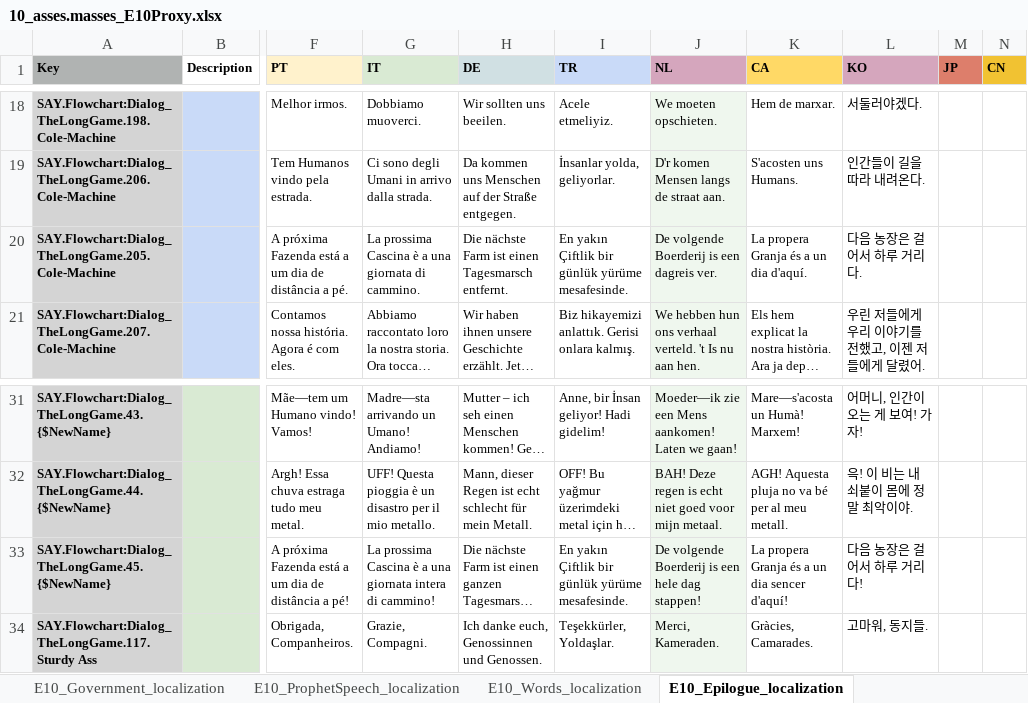
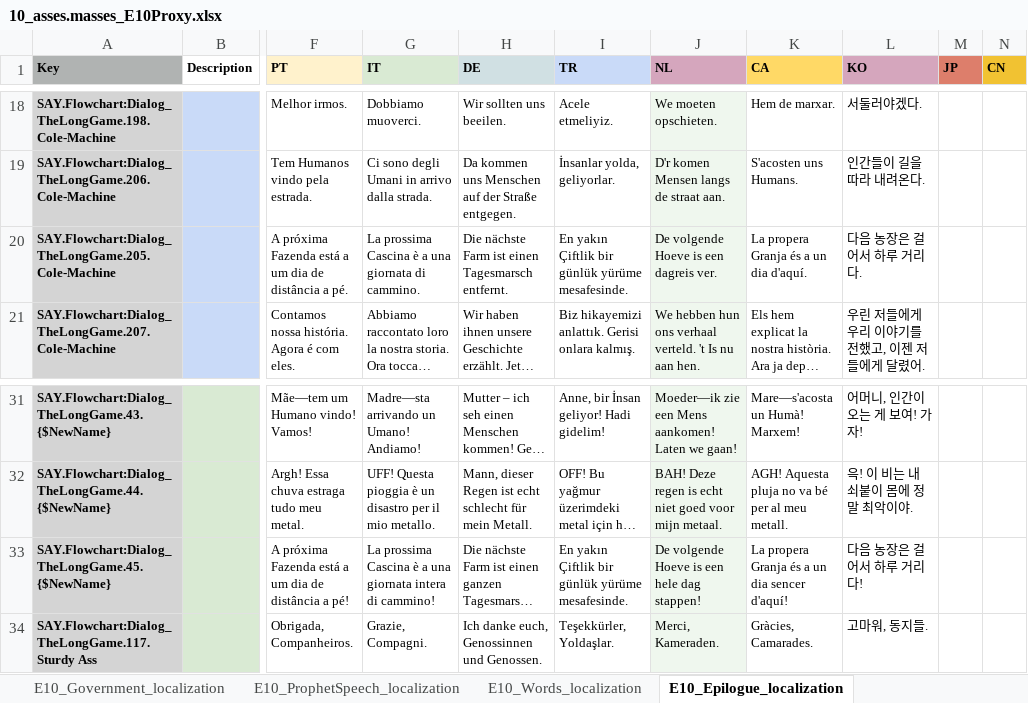
Before and after one commit to TomVDH/AM_FL_TRANS, an Excel workbook: excels/10_asses.masses_E10Proxy.xlsx, sheet E10_Epilogue_localization, drawn as a sheet; only a part is shown, gaps mark what is left out; long unchanged cells end in …; values as stored, in another font and other column widths than the file's, no borders; the diff names each change by its address in the sheet, - before the commit and + after, or states it on an @@ line.

```diff
--- a/excels/10_asses.masses_E10Proxy.xlsx (sheet E10_Epilogue_localization)
+++ b/excels/10_asses.masses_E10Proxy.xlsx (sheet E10_Epilogue_localization)
-J20 (NL): De volgende Boerderij is een dagreis ver.
+J20 (NL): De volgende Hoeve is een dagreis ver.
-J33 (NL): De volgende Boerderij is een hele dag stappen!
+J33 (NL): De volgende Hoeve is een hele dag stappen!
```
Also changed, not shown: sheet E10_Government_localization, sheet E10_Credits_localization, sheet E10_ProphetSpeech_localization, sheet E10_Hard_localization, excels.fresh-pull-2026-05-11/10_asses.masses_E10Proxy.xlsx, 3 other files.
